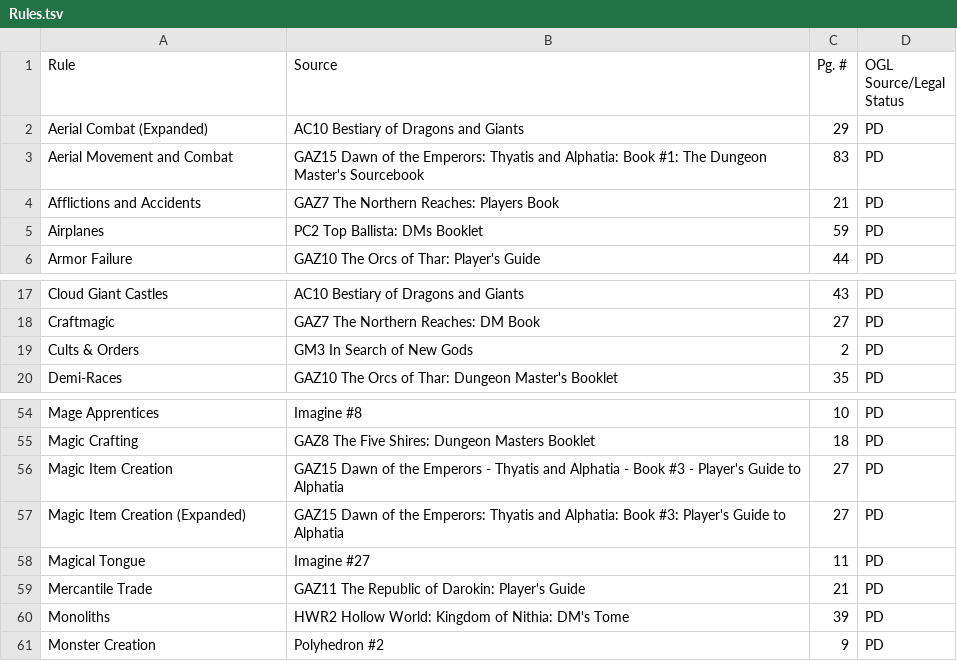
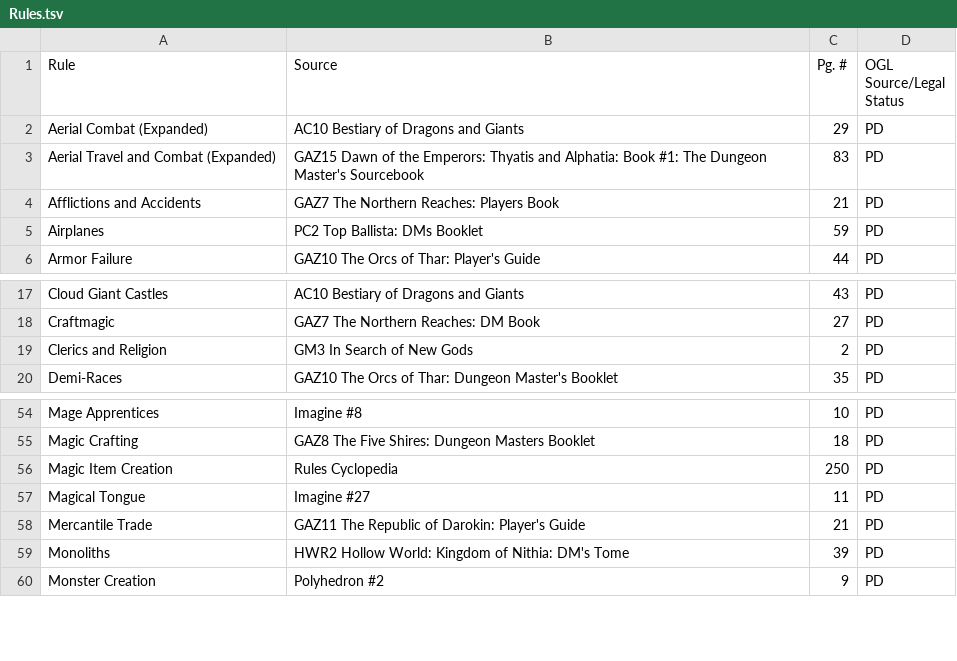
Before and after one commit to peterjschroeder/becmi-indexes, a TSV file: Rules.tsv, drawn as a sheet; only a part is shown, gaps mark what is left out.

```diff
--- a/Rules.tsv
+++ b/Rules.tsv
@@ -2,3 +2,3 @@ Rule	Source	Pg. #	OGL Source/Legal Status
 Aerial Combat (Expanded)	AC10 Bestiary of Dragons and Giants	29	PD
-Aerial Movement and Combat	GAZ15 Dawn of the Emperors: Thyatis and Alphatia: Book #1: The Dungeon Master's Sourcebook	83	PD
+Aerial Travel and Combat (Expanded)	GAZ15 Dawn of the Emperors: Thyatis and Alphatia: Book #1: The Dungeon Master's Sourcebook	83	PD
 Afflictions and Accidents	GAZ7 The Northern Reaches: Players Book	21	PD
@@ -18,3 +18,3 @@ Cloud Giant Castles	AC10 Bestiary of Dragons and Giants	43	PD
 Craftmagic	GAZ7 The Northern Reaches: DM Book	27	PD
-Cults & Orders	GM3 In Search of New Gods	2	PD
+Clerics and Religion	GM3 In Search of New Gods	2	PD
 Demi-Races	GAZ10 The Orcs of Thar: Dungeon Master's Booklet	35	PD
@@ -55,4 +55,3 @@ Mage Apprentices	Imagine #8	10	PD
 Magic Crafting	GAZ8 The Five Shires: Dungeon Masters Booklet	18	PD
-Magic Item Creation	GAZ15 Dawn of the Emperors - Thyatis and Alphatia - Book #3 - Player's Guide to Alphatia	27	PD
-Magic Item Creation (Expanded)	GAZ15 Dawn of the Emperors: Thyatis and Alphatia: Book #3: Player's Guide to Alphatia	27	PD
+Magic Item Creation	Rules Cyclopedia	250	PD
 Magical Tongue	Imagine #27	11	PD
```
Also changed, not shown: Backgrounds.tsv, Classes.tsv, 1 other file.
